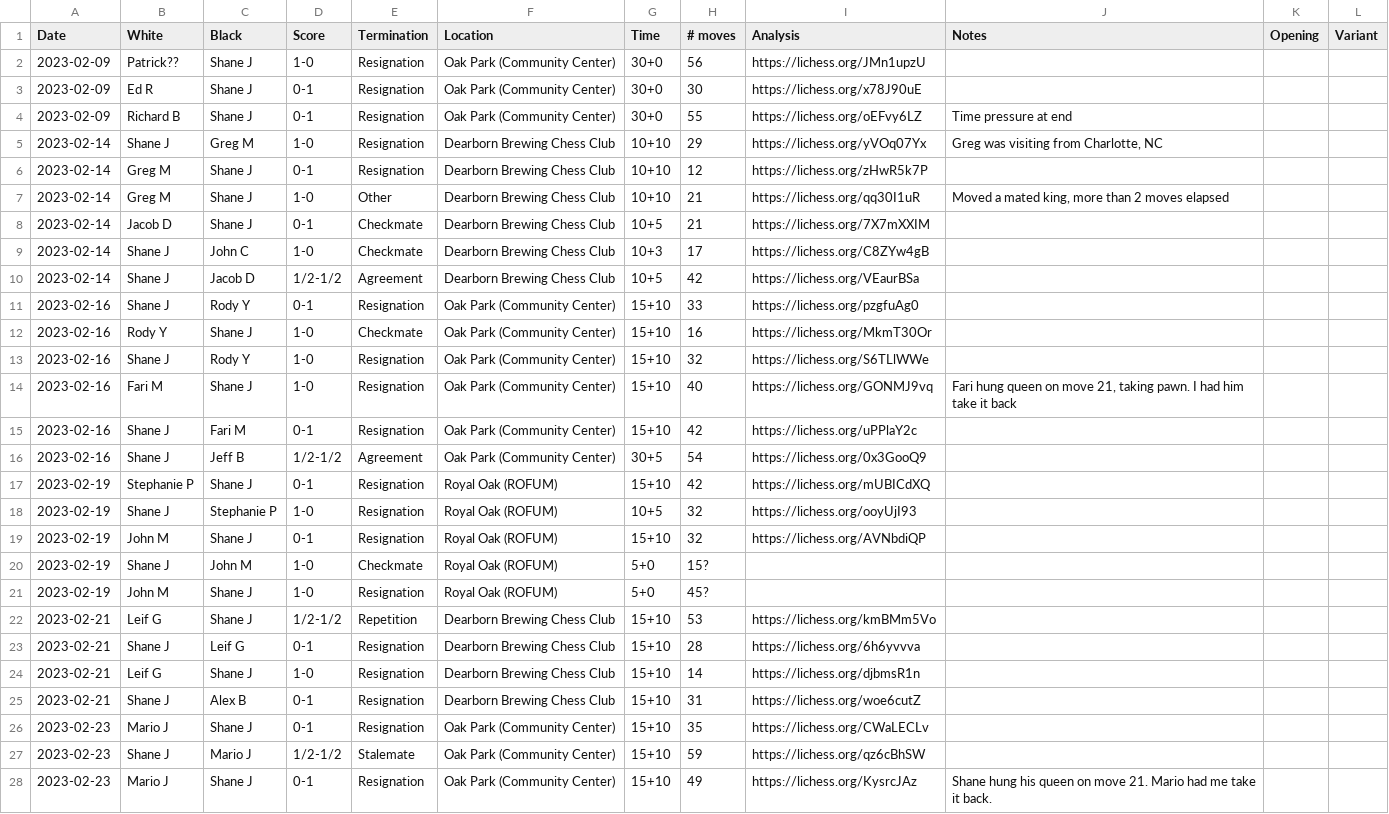
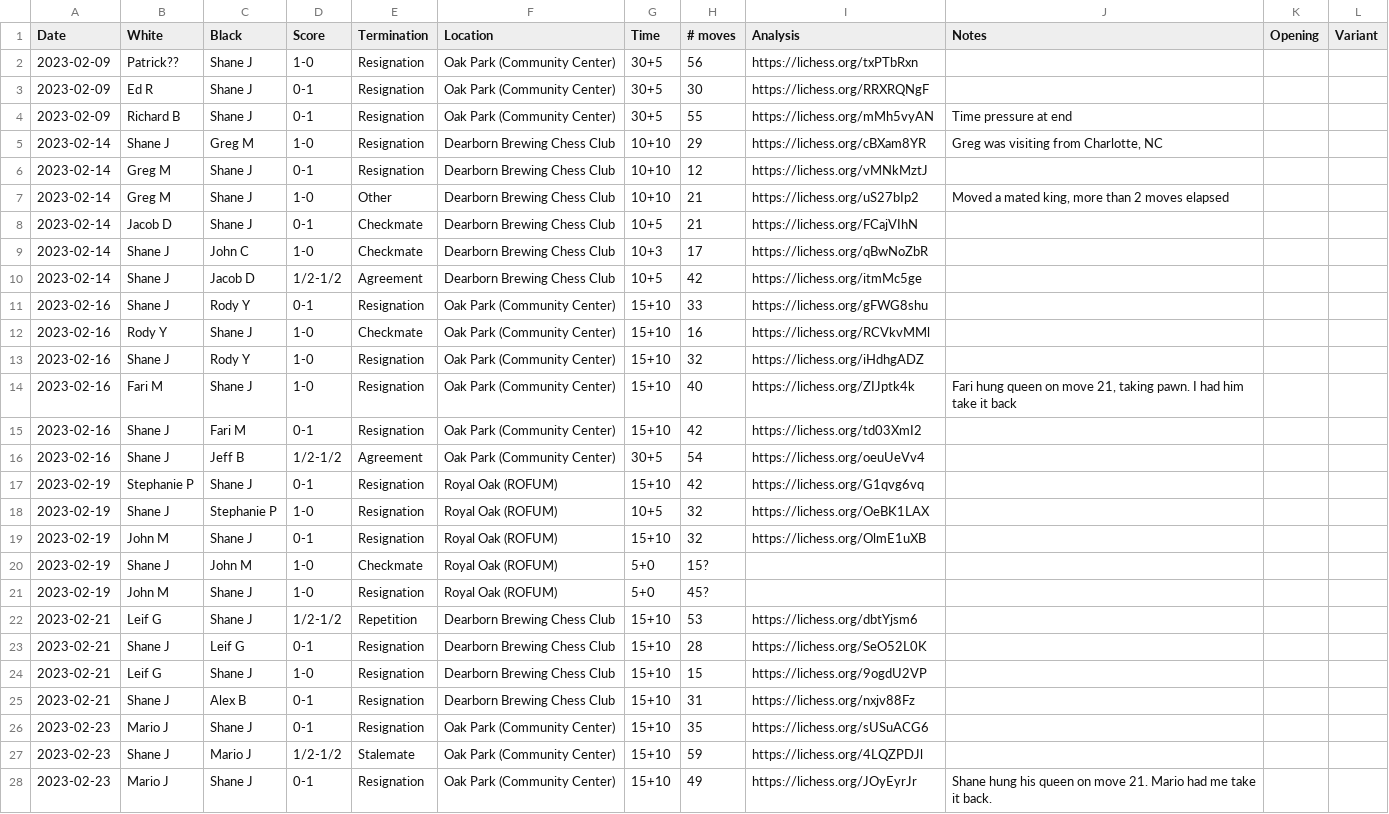
Before and after one commit to nutratech/chess_ratings, a CSV file: chessdet/data/games.csv, drawn as a sheet; only a part is shown; the diff covers the shown part only; the diff names each change by its address in the sheet, - before the commit and + after, or states it on an @@ line.

```diff
--- a/chessdet/data/games.csv
+++ b/chessdet/data/games.csv
-G2:G4 (Time): 30+0
+G2:G4 (Time): 30+5
-I2 (Analysis): https://lichess.org/JMn1upzU
+I2 (Analysis): https://lichess.org/txPTbRxn
-I3 (Analysis): https://lichess.org/x78J90uE
+I3 (Analysis): https://lichess.org/RRXRQNgF
-I4 (Analysis): https://lichess.org/oEFvy6LZ
+I4 (Analysis): https://lichess.org/mMh5vyAN
-I5 (Analysis): https://lichess.org/yVOq07Yx
+I5 (Analysis): https://lichess.org/cBXam8YR
-I6 (Analysis): https://lichess.org/zHwR5k7P
+I6 (Analysis): https://lichess.org/vMNkMztJ
-I7 (Analysis): https://lichess.org/qq30I1uR
+I7 (Analysis): https://lichess.org/uS27bIp2
-I8 (Analysis): https://lichess.org/7X7mXXIM
+I8 (Analysis): https://lichess.org/FCajVIhN
-I9 (Analysis): https://lichess.org/C8ZYw4gB
+I9 (Analysis): https://lichess.org/qBwNoZbR
-I10 (Analysis): https://lichess.org/VEaurBSa
+I10 (Analysis): https://lichess.org/itmMc5ge
-I11 (Analysis): https://lichess.org/pzgfuAg0
+I11 (Analysis): https://lichess.org/gFWG8shu
-I12 (Analysis): https://lichess.org/MkmT30Or
+I12 (Analysis): https://lichess.org/RCVkvMMl
-I13 (Analysis): https://lichess.org/S6TLlWWe
+I13 (Analysis): https://lichess.org/iHdhgADZ
-I14 (Analysis): https://lichess.org/GONMJ9vq
+I14 (Analysis): https://lichess.org/ZIJptk4k
-I15 (Analysis): https://lichess.org/uPPlaY2c
+I15 (Analysis): https://lichess.org/td03XmI2
-I16 (Analysis): https://lichess.org/0x3GooQ9
+I16 (Analysis): https://lichess.org/oeuUeVv4
-I17 (Analysis): https://lichess.org/mUBICdXQ
+I17 (Analysis): https://lichess.org/G1qvg6vq
-I18 (Analysis): https://lichess.org/ooyUjI93
+I18 (Analysis): https://lichess.org/OeBK1LAX
-I19 (Analysis): https://lichess.org/AVNbdiQP
+I19 (Analysis): https://lichess.org/OlmE1uXB
-I22 (Analysis): https://lichess.org/kmBMm5Vo
+I22 (Analysis): https://lichess.org/dbtYjsm6
-I23 (Analysis): https://lichess.org/6h6yvvva
+I23 (Analysis): https://lichess.org/SeO52L0K
-H24 (# moves): 14
+H24 (# moves): 15
-I24 (Analysis): https://lichess.org/djbmsR1n
+I24 (Analysis): https://lichess.org/9ogdU2VP
-I25 (Analysis): https://lichess.org/woe6cutZ
+I25 (Analysis): https://lichess.org/nxjv88Fz
-I26 (Analysis): https://lichess.org/CWaLECLv
+I26 (Analysis): https://lichess.org/sUSuACG6
-I27 (Analysis): https://lichess.org/qz6cBhSW
+I27 (Analysis): https://lichess.org/4LQZPDJl
-I28 (Analysis): https://lichess.org/KysrcJAz
+I28 (Analysis): https://lichess.org/JOyEyrJr
```
Also changed, not shown: 5 added rows and 1 edited cell elsewhere in this file, 2 other files.
